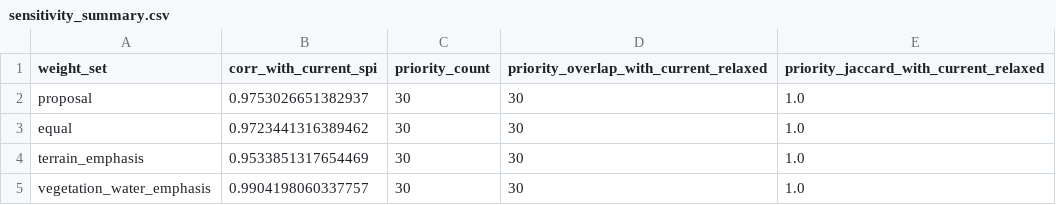
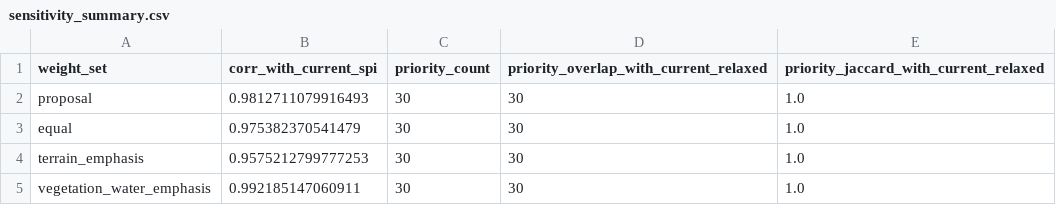
Before and after one commit to wasif-itu/spatial-data-science-coursework, a CSV file: sds/spi_gb_north/outputs/statistical_analysis/sensitivity_summary.csv, drawn as a sheet.

```diff
--- a/sds/spi_gb_north/outputs/statistical_analysis/sensitivity_summary.csv
+++ b/sds/spi_gb_north/outputs/statistical_analysis/sensitivity_summary.csv
@@ -1,5 +1,5 @@
 weight_set,corr_with_current_spi,priority_count,priority_overlap_with_current_relaxed,priority_jaccard_with_current_relaxed
-proposal,0.9753026651382937,30,30,1.0
-equal,0.9723441316389462,30,30,1.0
-terrain_emphasis,0.9533851317654469,30,30,1.0
-vegetation_water_emphasis,0.9904198060337757,30,30,1.0
+proposal,0.9812711079916493,30,30,1.0
+equal,0.975382370541479,30,30,1.0
+terrain_emphasis,0.9575212799777253,30,30,1.0
+vegetation_water_emphasis,0.992185147060911,30,30,1.0
```
Also changed, not shown: sds/spi_gb_north/outputs/statistical_analysis/component_zonal_statistics.csv, sds/spi_gb_north/outputs/statistical_analysis/descriptive_statistics.csv, 10 other files.
